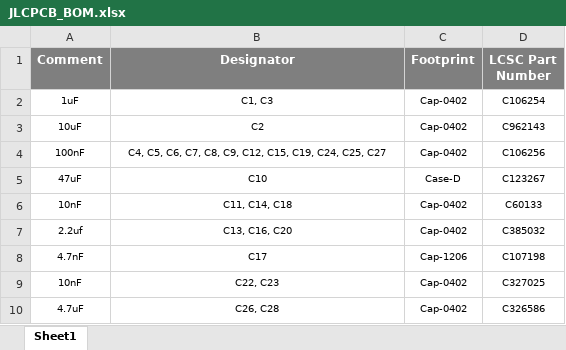
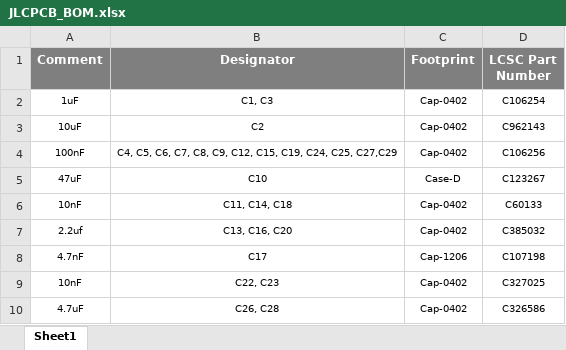
Before and after one commit to eSpark-Backup/manarharake-palmpcb, an Excel workbook: Design_Files/BOM/JLCPCB_BOM.xlsx, sheet Sheet1, drawn as a sheet; only a part is shown; values as stored, in another font and other column widths than the file's, no borders; the diff names each change by its address in the sheet, - before the commit and + after, or states it on an @@ line.

```diff
--- a/Design_Files/BOM/JLCPCB_BOM.xlsx (sheet Sheet1)
+++ b/Design_Files/BOM/JLCPCB_BOM.xlsx (sheet Sheet1)
-B4 (Designator): …C24, C25, C27
+B4 (Designator): …C24, C25, C27,C29
```
Also changed, not shown: Design_Files/BOM/Client_BOM.xlsx, 57 other files.
